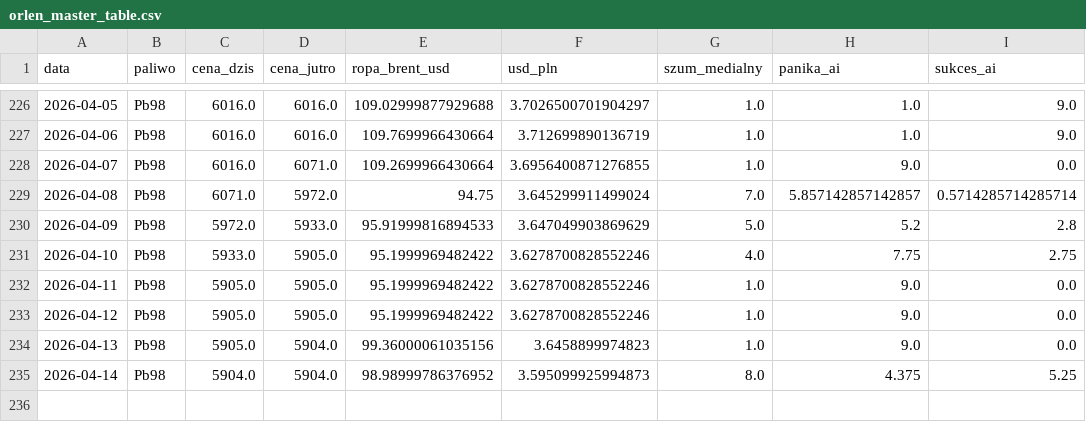
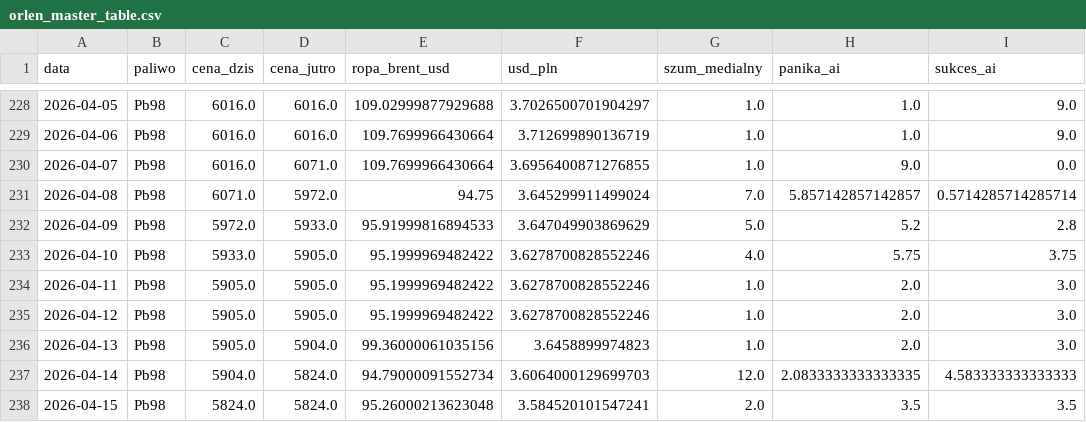
Before and after one commit to Majbor1/orlen_scraper, a CSV file: data/orlen_master_table.csv, drawn as a sheet; only a part is shown, gaps mark what is left out; the diff covers the shown part only.

```diff
--- a/data/orlen_master_table.csv
+++ b/data/orlen_master_table.csv
@@ -227,9 +229,10 @@
 2026-04-06,Pb98,6016.0,6016.0,109.7699966430664,3.712699890136719,1.0,1.0,9.0
-2026-04-07,Pb98,6016.0,6071.0,109.2699966430664,3.6956400871276855,1.0,9.0,0.0
+2026-04-07,Pb98,6016.0,6071.0,109.7699966430664,3.6956400871276855,1.0,9.0,0.0
 2026-04-08,Pb98,6071.0,5972.0,94.75,3.645299911499024,7.0,5.857142857142857,0.5714285714285714
 2026-04-09,Pb98,5972.0,5933.0,95.91999816894533,3.647049903869629,5.0,5.2,2.8
-2026-04-10,Pb98,5933.0,5905.0,95.1999969482422,3.6278700828552246,4.0,7.75,2.75
-2026-04-11,Pb98,5905.0,5905.0,95.1999969482422,3.6278700828552246,1.0,9.0,0.0
-2026-04-12,Pb98,5905.0,5905.0,95.1999969482422,3.6278700828552246,1.0,9.0,0.0
-2026-04-13,Pb98,5905.0,5904.0,99.36000061035156,3.6458899974823,1.0,9.0,0.0
-2026-04-14,Pb98,5904.0,5904.0,98.98999786376952,3.595099925994873,8.0,4.375,5.25
+2026-04-10,Pb98,5933.0,5905.0,95.1999969482422,3.6278700828552246,4.0,5.75,3.75
+2026-04-11,Pb98,5905.0,5905.0,95.1999969482422,3.6278700828552246,1.0,2.0,3.0
+2026-04-12,Pb98,5905.0,5905.0,95.1999969482422,3.6278700828552246,1.0,2.0,3.0
+2026-04-13,Pb98,5905.0,5904.0,99.36000061035156,3.6458899974823,1.0,2.0,3.0
+2026-04-14,Pb98,5904.0,5824.0,94.79000091552734,3.6064000129699703,12.0,2.0833333333333335,4.583333333333333
+2026-04-15,Pb98,5824.0,5824.0,95.26000213623048,3.584520101547241,2.0,3.5,3.5
```
Also changed, not shown: 2 added rows and 30 edited cells elsewhere in this file, data/ceny_orlen_zestawienie.csv, data/dane_gieldowe.csv, 6 other files.
